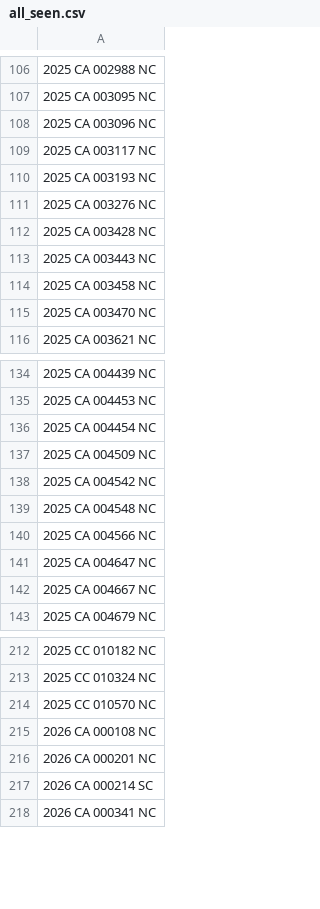
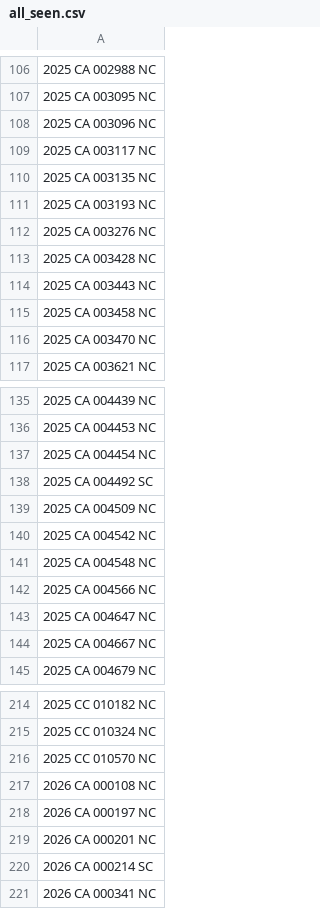
Before and after one commit to figlesias7/realforeclose-sarasota, a CSV file: data/all_seen.csv, drawn as a sheet; only a part is shown, gaps mark what is left out; the diff names each change by its address in the sheet, - before the commit and + after, or states it on an @@ line.

```diff
--- a/data/all_seen.csv
+++ b/data/all_seen.csv
+row 110: 2025 CA 003135 NC
+row 138: 2025 CA 004492 SC
+row 218: 2026 CA 000197 NC
```
Also changed, not shown: data/event_log.csv, 3 other files.
